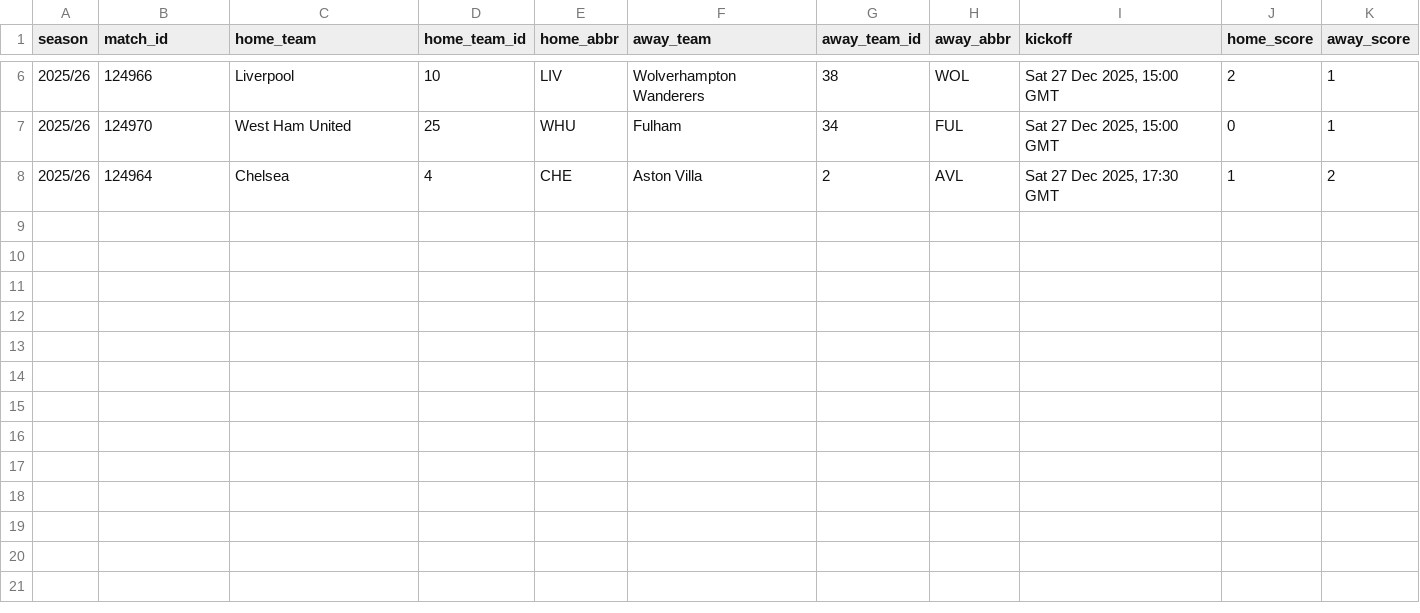
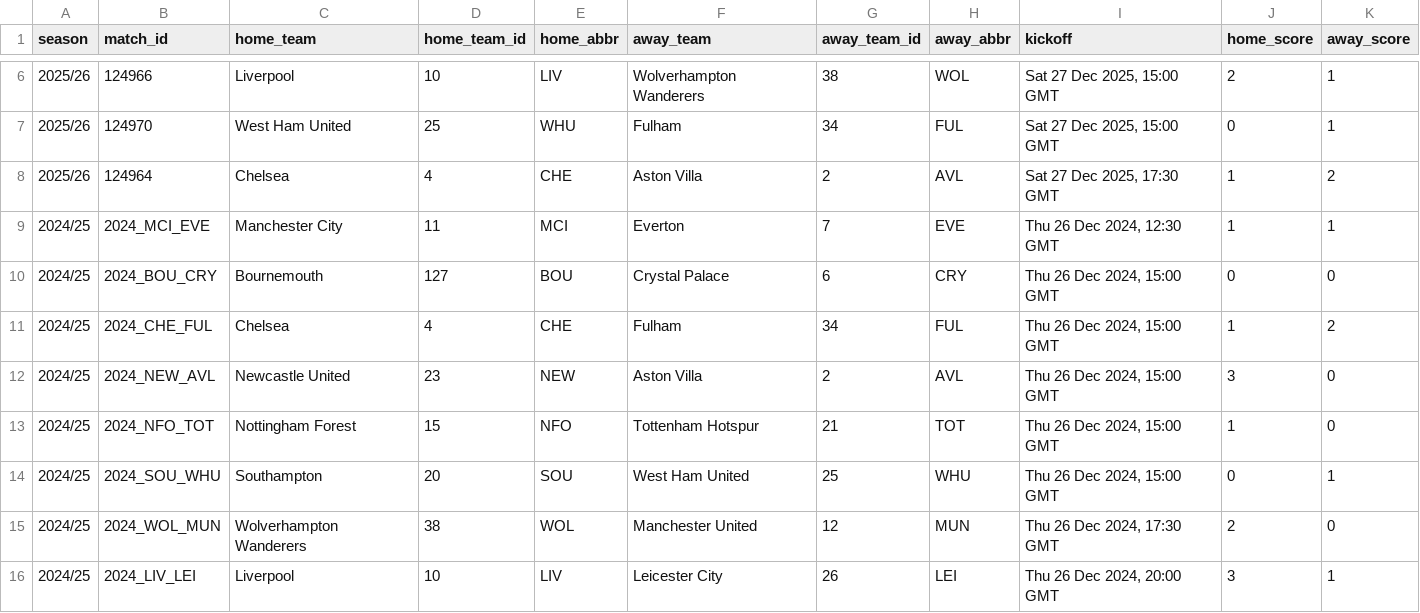
Before and after one commit to Scorelax/boxing-day, a CSV file: data/matches.csv, drawn as a sheet; only a part is shown, gaps mark what is left out.

```diff
--- a/data/matches.csv
+++ b/data/matches.csv
@@ -8 +8,9 @@ season,match_id,home_team,home_team_id,home_abbr,away_team,away_team_id,away_abb
 2025/26,124964,Chelsea,4,CHE,Aston Villa,2,AVL,"Sat 27 Dec 2025, 17:30 GMT",1,2
+2024/25,2024_MCI_EVE,Manchester City,11,MCI,Everton,7,EVE,"Thu 26 Dec 2024, 12:30 GMT",1,1
+2024/25,2024_BOU_CRY,Bournemouth,127,BOU,Crystal Palace,6,CRY,"Thu 26 Dec 2024, 15:00 GMT",0,0
+2024/25,2024_CHE_FUL,Chelsea,4,CHE,Fulham,34,FUL,"Thu 26 Dec 2024, 15:00 GMT",1,2
+2024/25,2024_NEW_AVL,Newcastle United,23,NEW,Aston Villa,2,AVL,"Thu 26 Dec 2024, 15:00 GMT",3,0
+2024/25,2024_NFO_TOT,Nottingham Forest,15,NFO,Tottenham Hotspur,21,TOT,"Thu 26 Dec 2024, 15:00 GMT",1,0
+2024/25,2024_SOU_WHU,Southampton,20,SOU,West Ham United,25,WHU,"Thu 26 Dec 2024, 15:00 GMT",0,1
+2024/25,2024_WOL_MUN,Wolverhampton Wanderers,38,WOL,Manchester United,12,MUN,"Thu 26 Dec 2024, 17:30 GMT",2,0
+2024/25,2024_LIV_LEI,Liverpool,10,LIV,Leicester City,26,LEI,"Thu 26 Dec 2024, 20:00 GMT",3,1
```
Also changed, not shown: data/results.csv, 2 other files.
